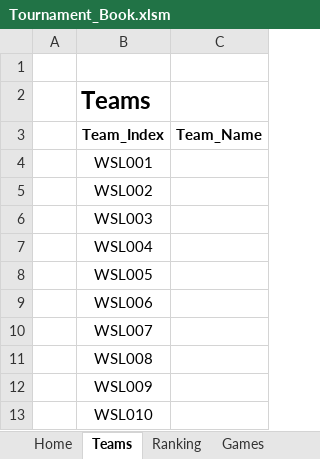
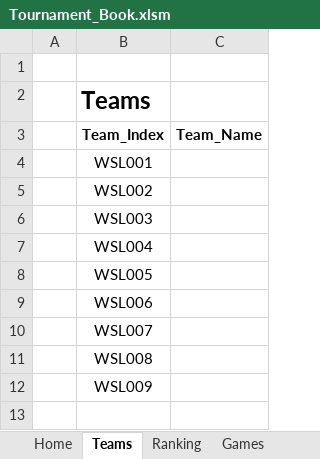
Before and after one commit to asahi-rcj/SwitzerType_Tournament_For_RCJ, an Excel workbook: Tournament_Book.xlsm, sheet Teams, drawn as a sheet; values as stored, in another font and other column widths than the file's, no borders; charts and pictures not drawn; the diff names each change by its address in the sheet, - before the commit and + after, or states it on an @@ line.

```diff
--- a/Tournament_Book.xlsm (sheet Teams)
+++ b/Tournament_Book.xlsm (sheet Teams)
-row 13:  | WSL010
```
Also changed, not shown: sheet Ranking, sheet Home, charts or pictures.
